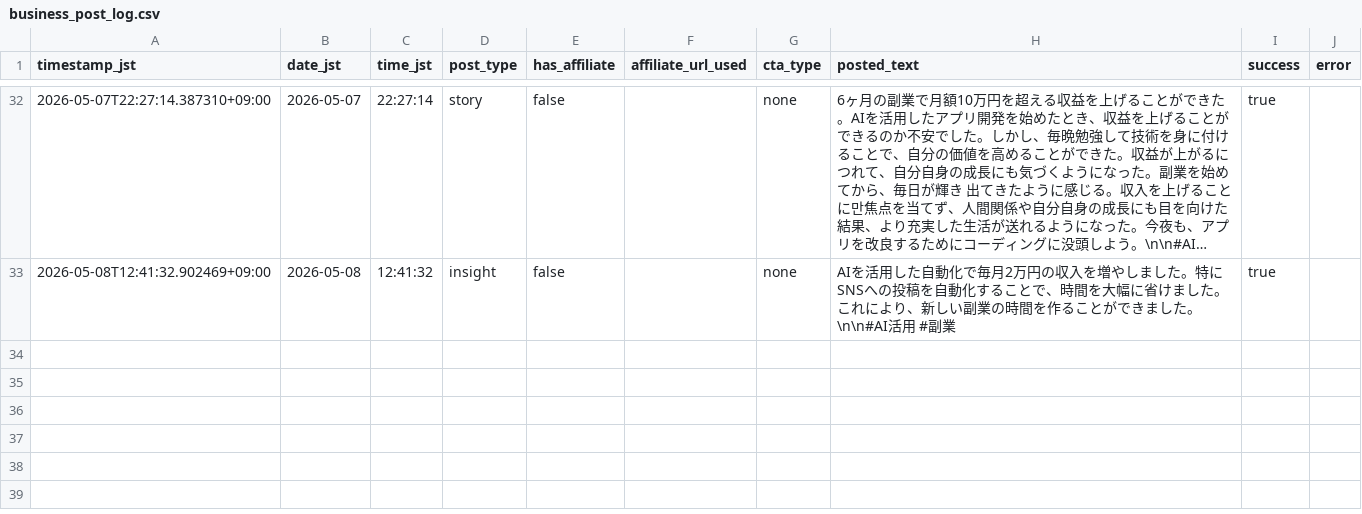
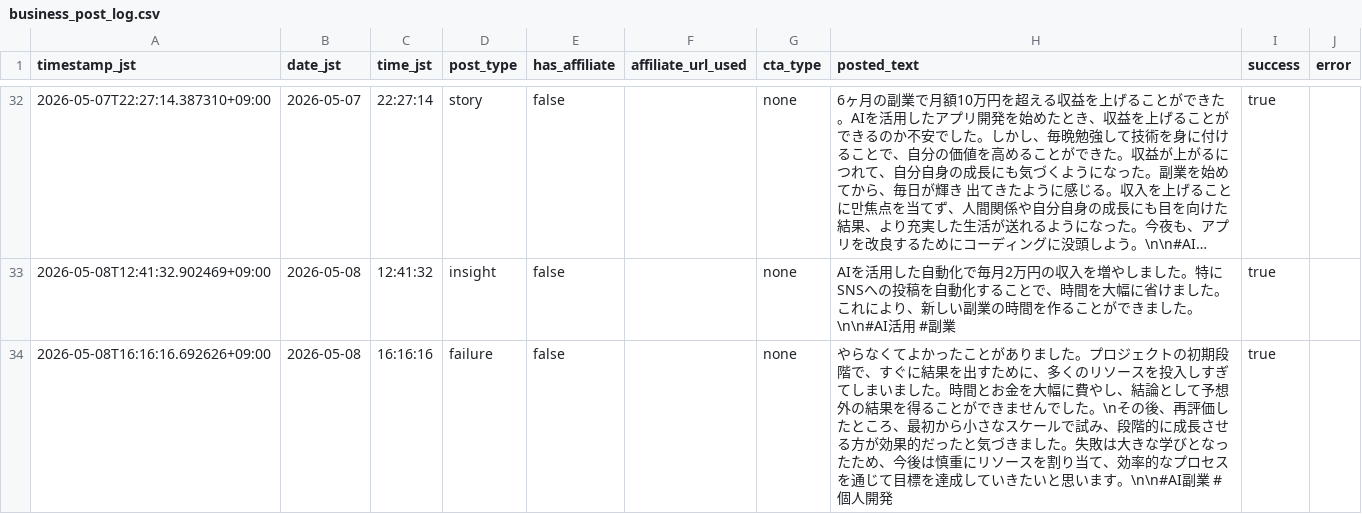
Before and after one commit to Seiya0928/threads-auto-post, a CSV file: data/business_post_log.csv, drawn as a sheet; only a part is shown, gaps mark what is left out; long unchanged cells end in ….

```diff
--- a/data/business_post_log.csv
+++ b/data/business_post_log.csv
@@ -33 +33,2 @@ timestamp_jst,date_jst,time_jst,post_type,has_affiliate,affiliate_url_used,cta_t
 2026-05-08T12:41:32.902469+09:00,2026-05-08,12:41:32,insight,false,,none,AIを活用した自動化で毎月2万円の収入を増やしました。特にSNSへの投稿を自動化することで、時間を大幅に省けました。これにより、新しい副業の時間を作ることができました。\n\n#AI活用 #副業,true,
+2026-05-08T16:16:16.692626+09:00,2026-05-08,16:16:16,failure,false,,none,やらなくてよかったことがありました。プロジェクトの初期段階で、すぐに結果を出すために、多くのリソースを投入しすぎてしまいました。時間とお金を大幅に費やし、結論として予想外の結果を得ることができませんでした。\nその後、再評価したところ、最初から小さなスケールで試み、段階的に成長させる方が効果的だったと気づきました。失敗は大きな学びとなったため、今後は慎重にリソースを割り当て、効率的なプロセスを通じて目標を達成していきたいと思います。\n\n#AI副業 #個人開発,true,
```
